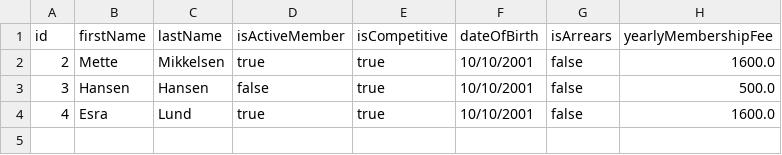
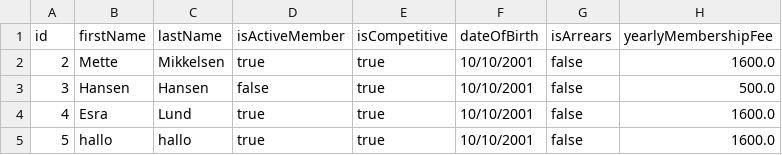
Before and after one commit to Malthe-kea/TeamCanvasDelfin, a CSV file: resources/databases/UserDB/MemberDB.csv, drawn as a sheet.

```diff
--- a/resources/databases/UserDB/MemberDB.csv
+++ b/resources/databases/UserDB/MemberDB.csv
@@ -4 +4,2 @@ id;firstName;lastName;isActiveMember;isCompetitive;dateOfBirth;isArrears;yearlyM
 4;Esra;Lund;true;true;10/10/2001;false;1600.0
+5;hallo;hallo;true;true;10/10/2001;false;1600.0
```
Also changed, not shown: 7 other files.
